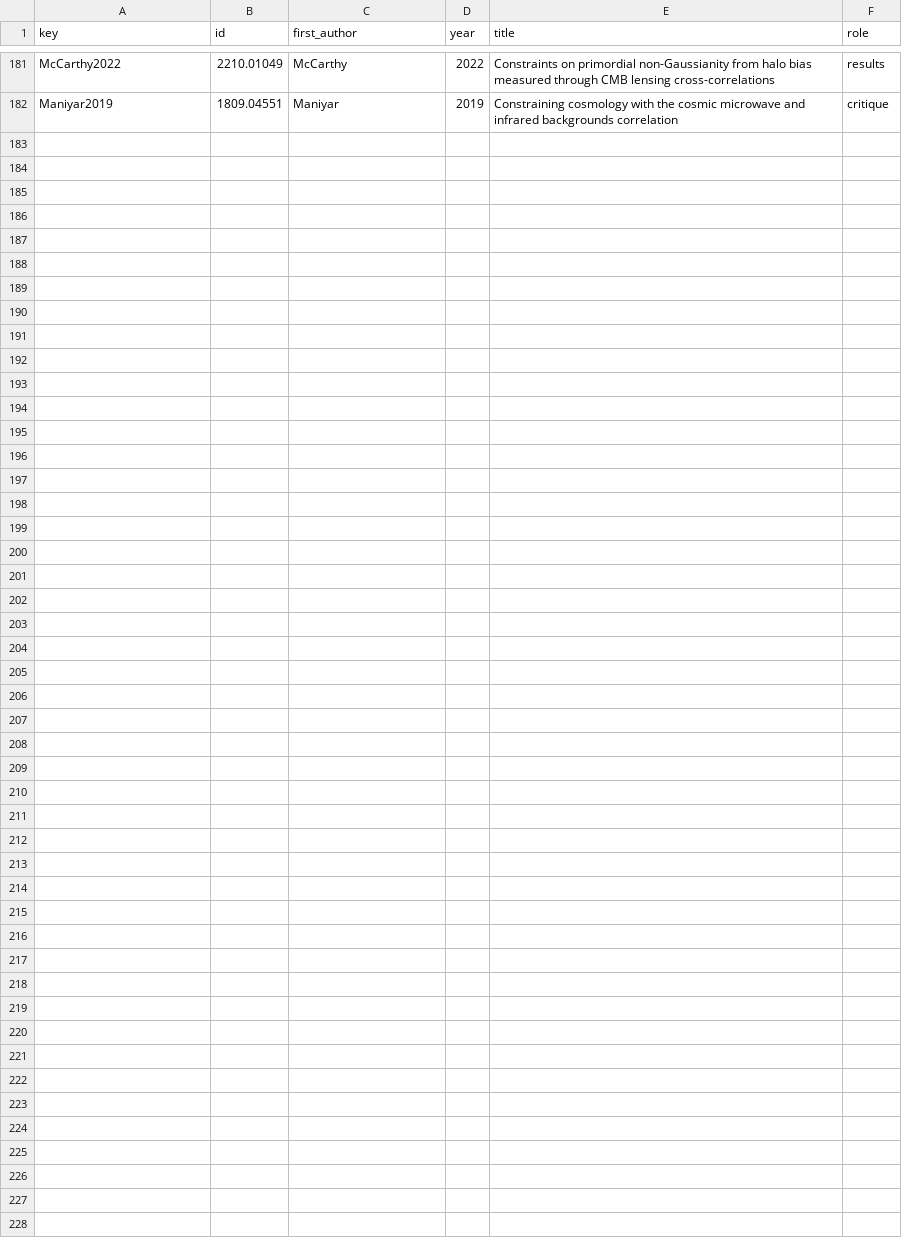
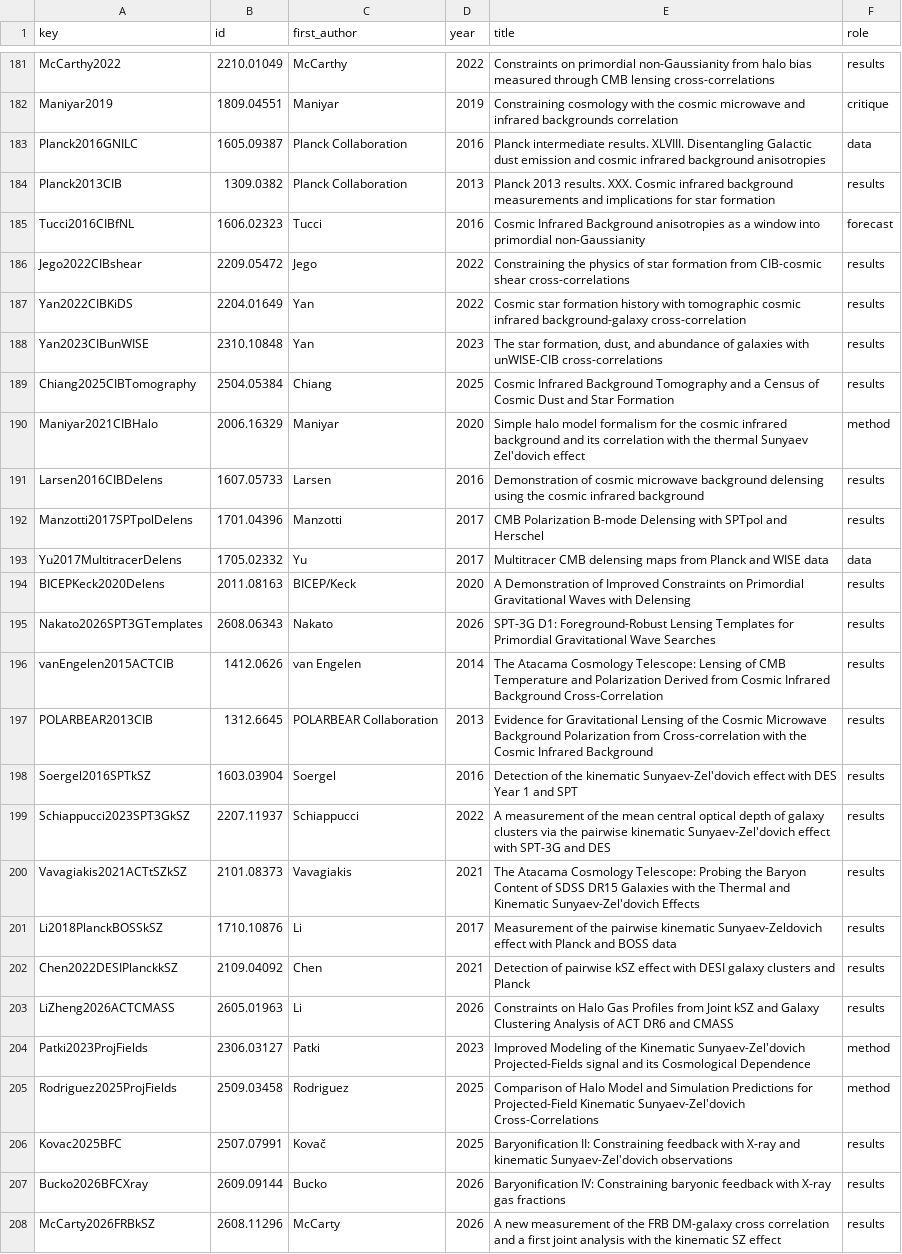
Before and after one commit to corentinravoux/cosmoskill, a TSV file: skills/cosmo-cmb-lss-cross-correlations/references/sources.tsv, drawn as a sheet; only a part is shown, gaps mark what is left out.

```diff
--- a/skills/cosmo-cmb-lss-cross-correlations/references/sources.tsv
+++ b/skills/cosmo-cmb-lss-cross-correlations/references/sources.tsv
@@ -182 +182,27 @@ McCarthy2022	2210.01049	McCarthy	2022	Constraints on primordial non-Gaussianity
 Maniyar2019	1809.04551	Maniyar	2019	Constraining cosmology with the cosmic microwave and infrared backgrounds correlation	critique
+Planck2016GNILC	1605.09387	Planck Collaboration	2016	Planck intermediate results. XLVIII. Disentangling Galactic dust emission and cosmic infrared background anisotropies	data
+Planck2013CIB	1309.0382	Planck Collaboration	2013	Planck 2013 results. XXX. Cosmic infrared background measurements and implications for star formation	results
+Tucci2016CIBfNL	1606.02323	Tucci	2016	Cosmic Infrared Background anisotropies as a window into primordial non-Gaussianity	forecast
+Jego2022CIBshear	2209.05472	Jego	2022	Constraining the physics of star formation from CIB-cosmic shear cross-correlations	results
+Yan2022CIBKiDS	2204.01649	Yan	2022	Cosmic star formation history with tomographic cosmic infrared background-galaxy cross-correlation	results
+Yan2023CIBunWISE	2310.10848	Yan	2023	The star formation, dust, and abundance of galaxies with unWISE-CIB cross-correlations	results
+Chiang2025CIBTomography	2504.05384	Chiang	2025	Cosmic Infrared Background Tomography and a Census of Cosmic Dust and Star Formation	results
+Maniyar2021CIBHalo	2006.16329	Maniyar	2020	Simple halo model formalism for the cosmic infrared background and its correlation with the thermal Sunyaev Zel'dovich effect	method
+Larsen2016CIBDelens	1607.05733	Larsen	2016	Demonstration of cosmic microwave background delensing using the cosmic infrared background	results
+Manzotti2017SPTpolDelens	1701.04396	Manzotti	2017	CMB Polarization B-mode Delensing with SPTpol and Herschel	results
+Yu2017MultitracerDelens	1705.02332	Yu	2017	Multitracer CMB delensing maps from Planck and WISE data	data
+BICEPKeck2020Delens	2011.08163	BICEP/Keck	2020	A Demonstration of Improved Constraints on Primordial Gravitational Waves with Delensing	results
+Nakato2026SPT3GTemplates	2608.06343	Nakato	2026	SPT-3G D1: Foreground-Robust Lensing Templates for Primordial Gravitational Wave Searches	results
+vanEngelen2015ACTCIB	1412.0626	van Engelen	2014	The Atacama Cosmology Telescope: Lensing of CMB Temperature and Polarization Derived from Cosmic Infrared Background Cross-Correlation	results
+POLARBEAR2013CIB	1312.6645	POLARBEAR Collaboration	2013	Evidence for Gravitational Lensing of the Cosmic Microwave Background Polarization from Cross-correlation with the Cosmic Infrared Background	results
+Soergel2016SPTkSZ	1603.03904	Soergel	2016	Detection of the kinematic Sunyaev-Zel'dovich effect with DES Year 1 and SPT	results
+Schiappucci2023SPT3GkSZ	2207.11937	Schiappucci	2022	A measurement of the mean central optical depth of galaxy clusters via the pairwise kinematic Sunyaev-Zel'dovich effect with SPT-3G and DES	results
+Vavagiakis2021ACTtSZkSZ	2101.08373	Vavagiakis	2021	The Atacama Cosmology Telescope: Probing the Baryon Content of SDSS DR15 Galaxies with the Thermal and Kinematic Sunyaev-Zel'dovich Effects	results
+Li2018PlanckBOSSkSZ	1710.10876	Li	2017	Measurement of the pairwise kinematic Sunyaev-Zeldovich effect with Planck and BOSS data	results
+Chen2022DESIPlanckkSZ	2109.04092	Chen	2021	Detection of pairwise kSZ effect with DESI galaxy clusters and Planck	results
+LiZheng2026ACTCMASS	2605.01963	Li	2026	Constraints on Halo Gas Profiles from Joint kSZ and Galaxy Clustering Analysis of ACT DR6 and CMASS	results
+Patki2023ProjFields	2306.03127	Patki	2023	Improved Modeling of the Kinematic Sunyaev-Zel'dovich Projected-Fields signal and its Cosmological Dependence	method
+Rodriguez2025ProjFields	2509.03458	Rodriguez	2025	Comparison of Halo Model and Simulation Predictions for Projected-Field Kinematic Sunyaev-Zel'dovich Cross-Correlations	method
+Kovac2025BFC	2507.07991	Kovač	2025	Baryonification II: Constraining feedback with X-ray and kinematic Sunyaev-Zel'dovich observations	results
+Bucko2026BFCXray	2609.09144	Bucko	2026	Baryonification IV: Constraining baryonic feedback with X-ray gas fractions	results
+McCarty2026FRBkSZ	2608.11296	McCarty	2026	A new measurement of the FRB DM-galaxy cross correlation and a first joint analysis with the kinematic SZ effect	results
```
Also changed, not shown: skills/cosmo-beyond-two-point/references/sources.tsv, skills/cosmo-early-universe-exotica/references/sources.tsv, 55 other files.
